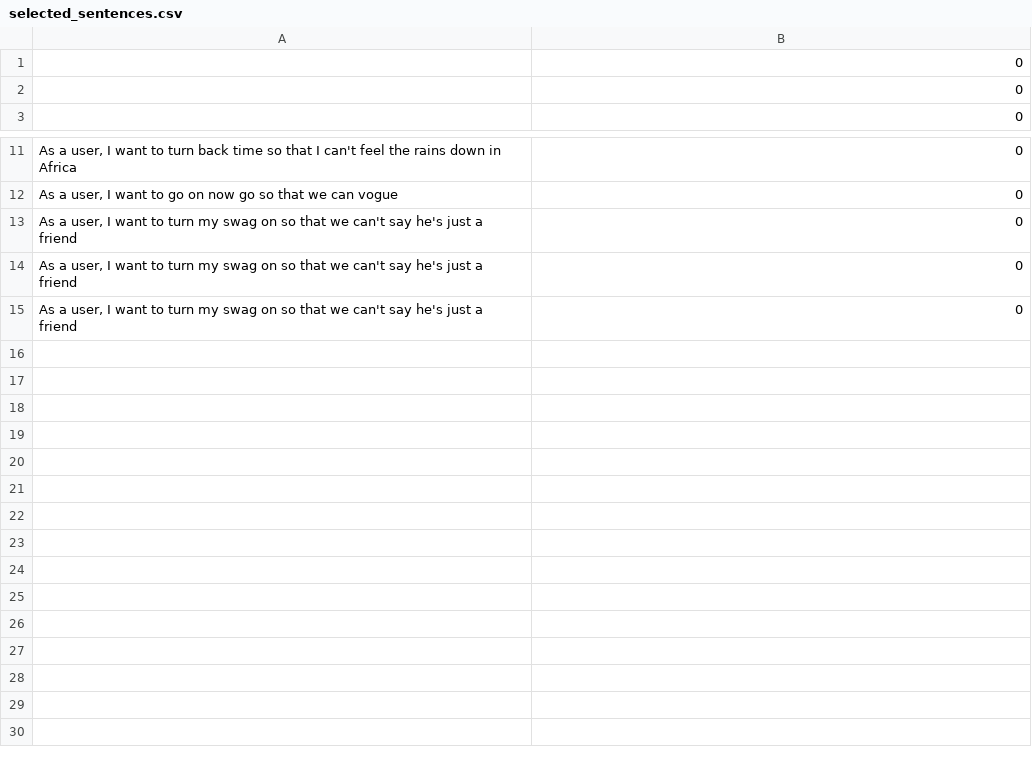
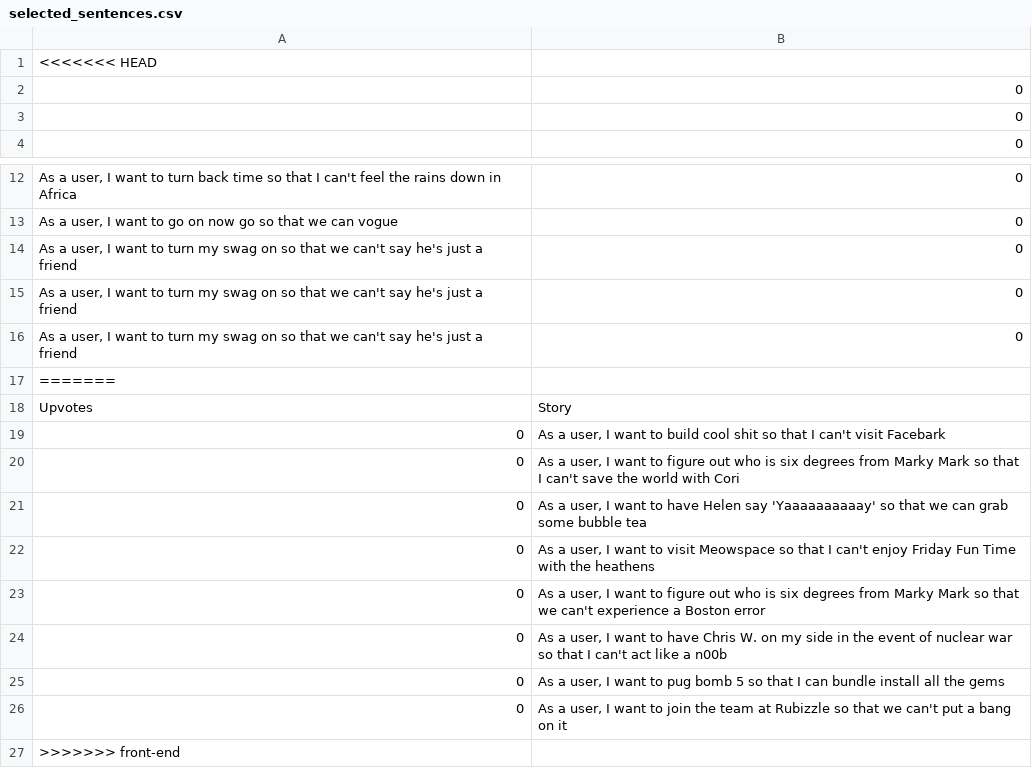
Before and after one commit to dotthespeck/userstories, a CSV file: selected_sentences.csv, drawn as a sheet; only a part is shown, gaps mark what is left out; the diff names each change by its address in the sheet, - before the commit and + after, or states it on an @@ line.

```diff
--- a/selected_sentences.csv
+++ b/selected_sentences.csv
+row 1: <<<<<<< HEAD
+row 17: =======
+row 18: Upvotes | Story
+row 19: 0 | As a user, I want to build cool shit so that I can't visit Facebark
+row 20: 0 | As a user, I want to figure out who is six degrees from Marky Mark so that I can't save the world with Cori
+row 21: 0 | As a user, I want to have Helen say 'Yaaaaaaaaaay' so that we can grab some bubble tea
+row 22: 0 | As a user, I want to visit Meowspace so that I can't enjoy Friday Fun Time with the heathens
+row 23: 0 | As a user, I want to figure out who is six degrees from Marky Mark so that we can't experience a Boston error
+row 24: 0 | As a user, I want to have Chris W. on my side in the event of nuclear war so that I can't act like a n00b
+row 25: 0 | As a user, I want to pug bomb 5 so that I can bundle install all the gems
+row 26: 0 | As a user, I want to join the team at Rubizzle so that we can't put a bang on it
+row 27: >>>>>>> front-end
```
Also changed, not shown: 1 other file.
